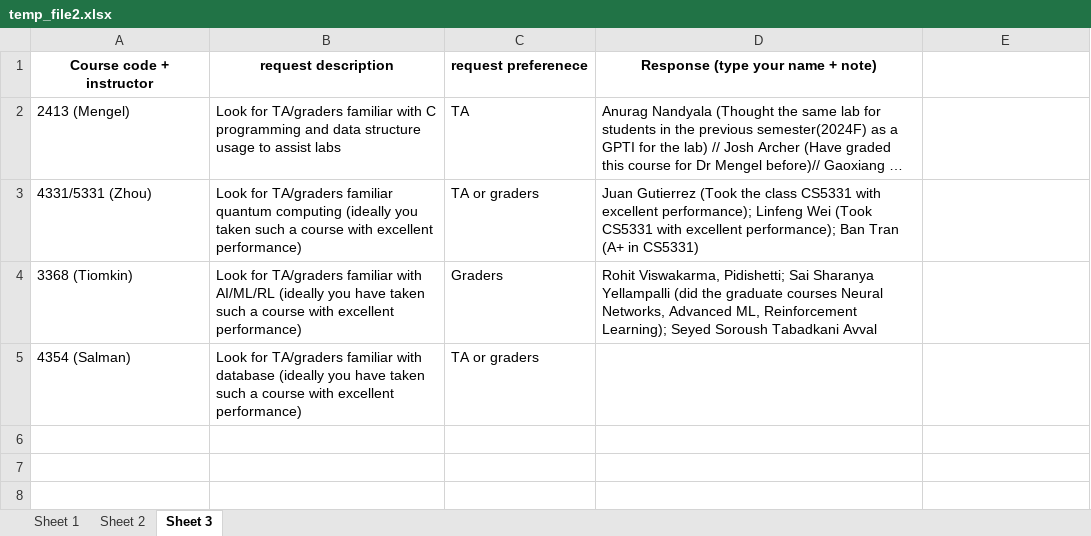
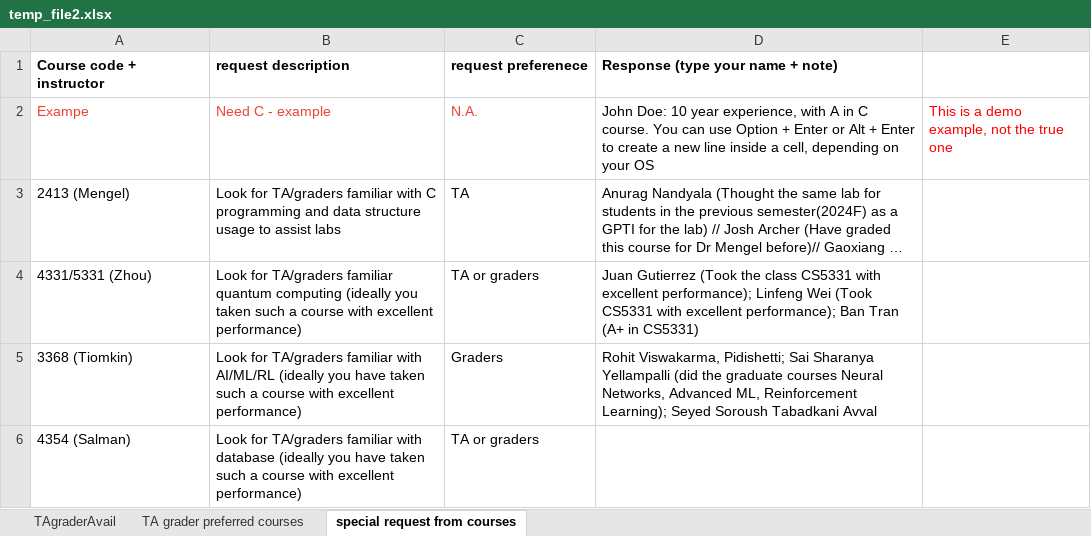
Before and after one commit to crapeter/MatchTA, an Excel workbook: MatchTA_Server/temp_file2.xlsx, sheet special request from courses, drawn as a sheet; long unchanged cells end in …; values as stored, in another font and other column widths than the file's, no borders; the diff names each change by its address in the sheet, - before the commit and + after, or states it on an @@ line.

```diff
--- a/MatchTA_Server/temp_file2.xlsx (sheet special request from courses)
+++ b/MatchTA_Server/temp_file2.xlsx (sheet special request from courses)
-sheet tab: Sheet 1
+sheet tab: TAgraderAvail
-sheet tab: Sheet 2
+sheet tab: TA grader preferred courses
-sheet tab: Sheet 3
+sheet tab: special request from courses
-A1:D1 alignment: center
+A1:D1 alignment: left
+row 2: Exampe | Need C - example | N.A. | John Doe: 10 year experience, with A in C course. You can use Option + Enter or Alt + Enter to create a new line inside a cell, depending on your OS | This is a demo example, not the true one
```
Also changed, not shown: sheet TA grader preferred courses, sheet TAgraderAvail, MatchTA_Server/Capstone_Project.xlsx, MatchTA_Server/temp_file1.xlsx, 5 other files.
